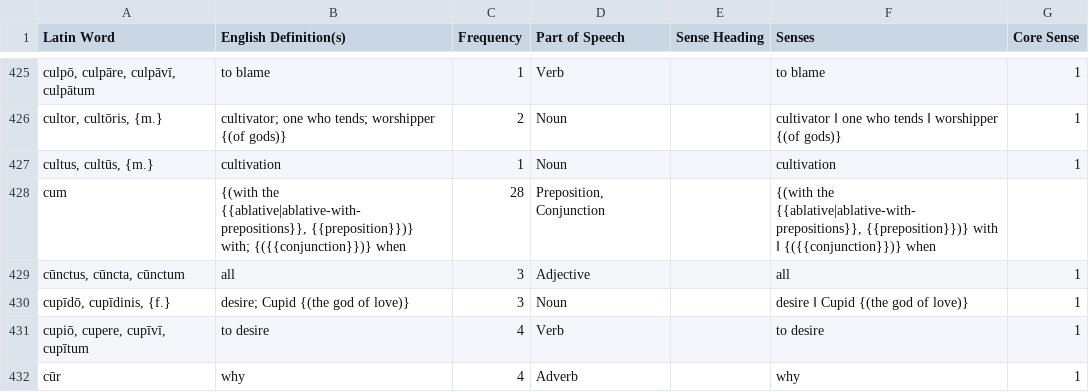
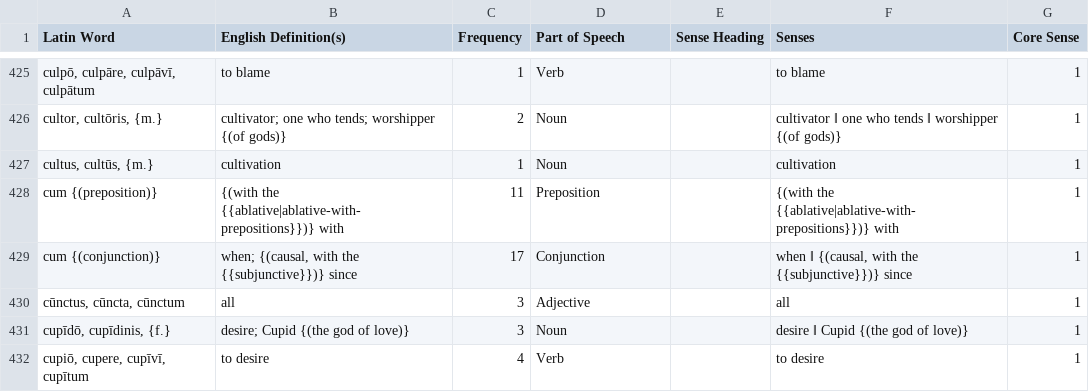
Before and after one commit to samuelshotchkiss-jpg/latindictionary-ece2627, a CSV file: vocabulary.csv, drawn as a sheet; only a part is shown, gaps mark what is left out; the shorter side is filled out with more unchanged rows; removed rows and columns are numbered as before the commit, all else as after; the diff names each change by its address in the sheet, - before the commit and + after, or states it on an @@ line.

```diff
--- a/vocabulary.csv
+++ b/vocabulary.csv
-row 428: cum | {(with the {{ablative|ablative-with-prepositions}}, {{preposition}})} with; {({{conjunction}})} when | 28 | Preposition, Conjunction |  | {(with the {{ablative|ablative-with-prepositions}}, {{preposition}})} with ‖ {({{conjunction}})} when
+row 428: cum {(preposition)} | {(with the {{ablative|ablative-with-prepositions}})} with | 11 | Preposition |  | {(with the {{ablative|ablative-with-prepositions}})} with | 1
+row 429: cum {(conjunction)} | when; {(causal, with the {{subjunctive}})} since | 17 | Conjunction |  | when ‖ {(causal, with the {{subjunctive}})} since | 1
```
